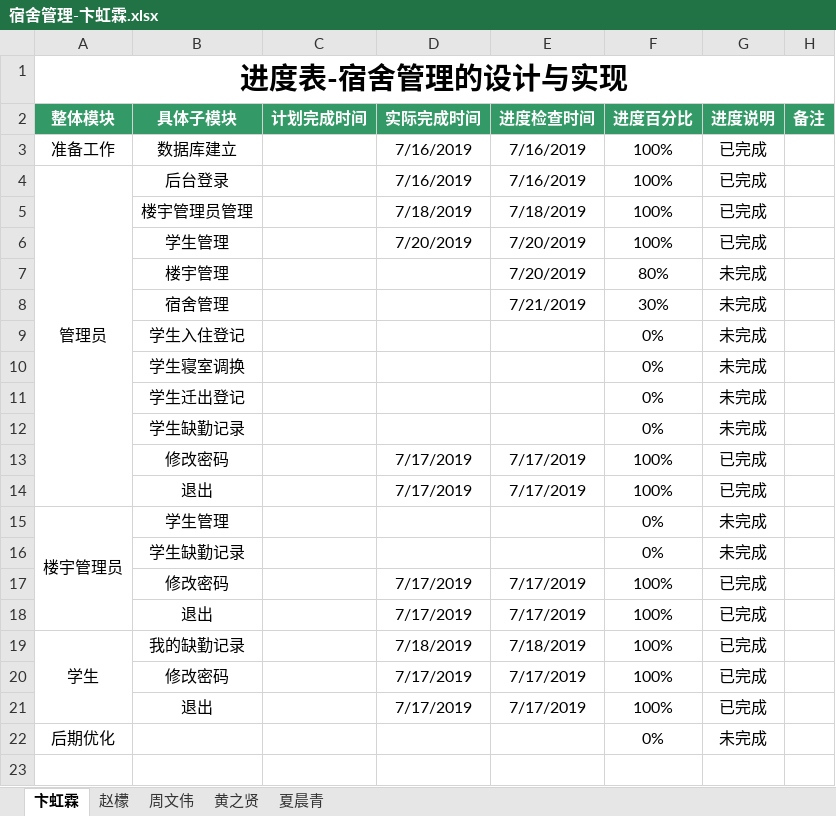
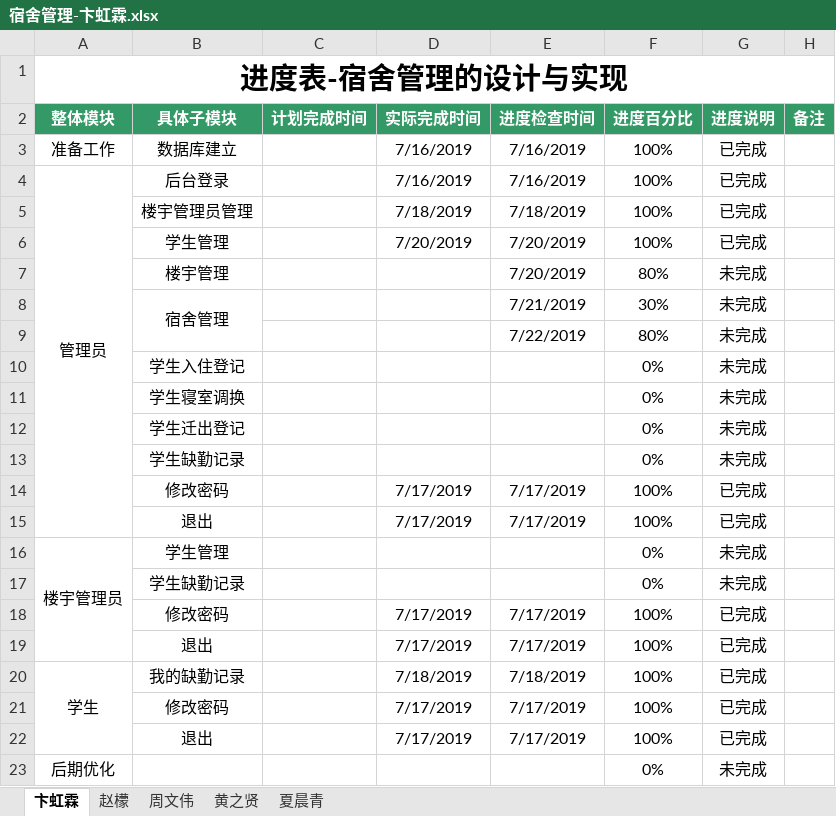
Before and after one commit to dormitory-bhl/dormitory, an Excel workbook: 宿舍管理-卞虹霖.xlsx, sheet 卞虹霖, drawn as a sheet; values as stored, in another font and other column widths than the file's, no borders; the diff names each change by its address in the sheet, - before the commit and + after, or states it on an @@ line.

Commit message:
bhlh

```diff
--- a/宿舍管理-卞虹霖.xlsx (sheet 卞虹霖)
+++ b/宿舍管理-卞虹霖.xlsx (sheet 卞虹霖)
+B8:B9 merged
+row 9:  |  |  |  | 7/22/2019 | 80% | 未完成
```
